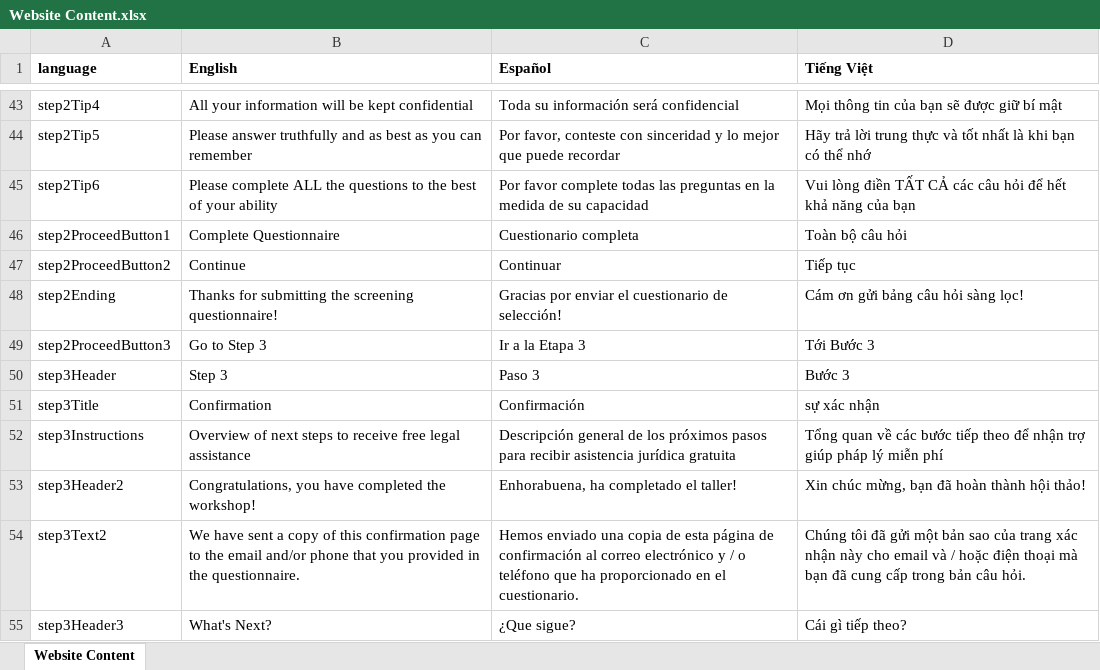
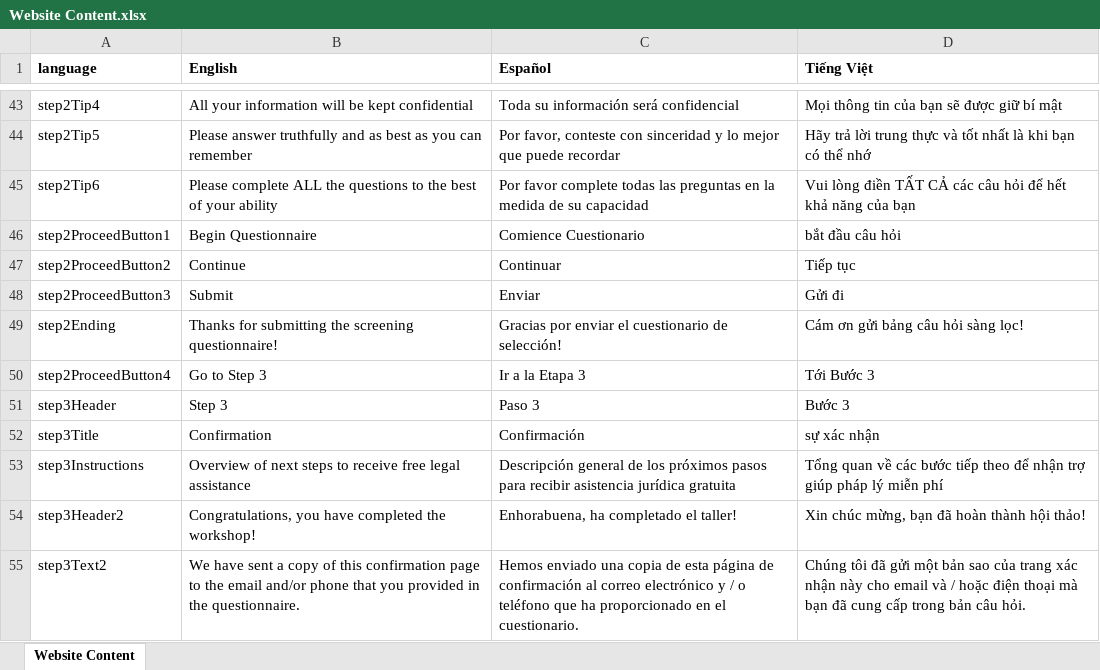
Before and after one commit to codeforsanjose/e-immigrate, an Excel workbook: src/data/content/Website Content.xlsx, sheet Website Content, drawn as a sheet; only a part is shown, gaps mark what is left out; the shorter side is filled out with more unchanged rows; values as stored, in another font and other column widths than the file's, no borders; charts and pictures not drawn; addresses are those after the commit; the diff names each change by its address in the sheet, - before the commit and + after, or states it on an @@ line.

```diff
--- a/src/data/content/Website Content.xlsx (sheet Website Content)
+++ b/src/data/content/Website Content.xlsx (sheet Website Content)
-B46 (English): Complete Questionnaire
+B46 (English): Begin Questionnaire
-C46 (Español): Cuestionario completa
+C46 (Español): Comience Cuestionario
-D46 (Tiếng Việt): Toàn bộ câu hỏi
+D46 (Tiếng Việt): bắt đầu câu hỏi
+row 48: step2ProceedButton3 | Submit | Enviar | Gửi đi
-A50 (language): step2ProceedButton3
+A50 (language): step2ProceedButton4
```
Also changed, not shown: formulas that keep their value, 4 other files.
